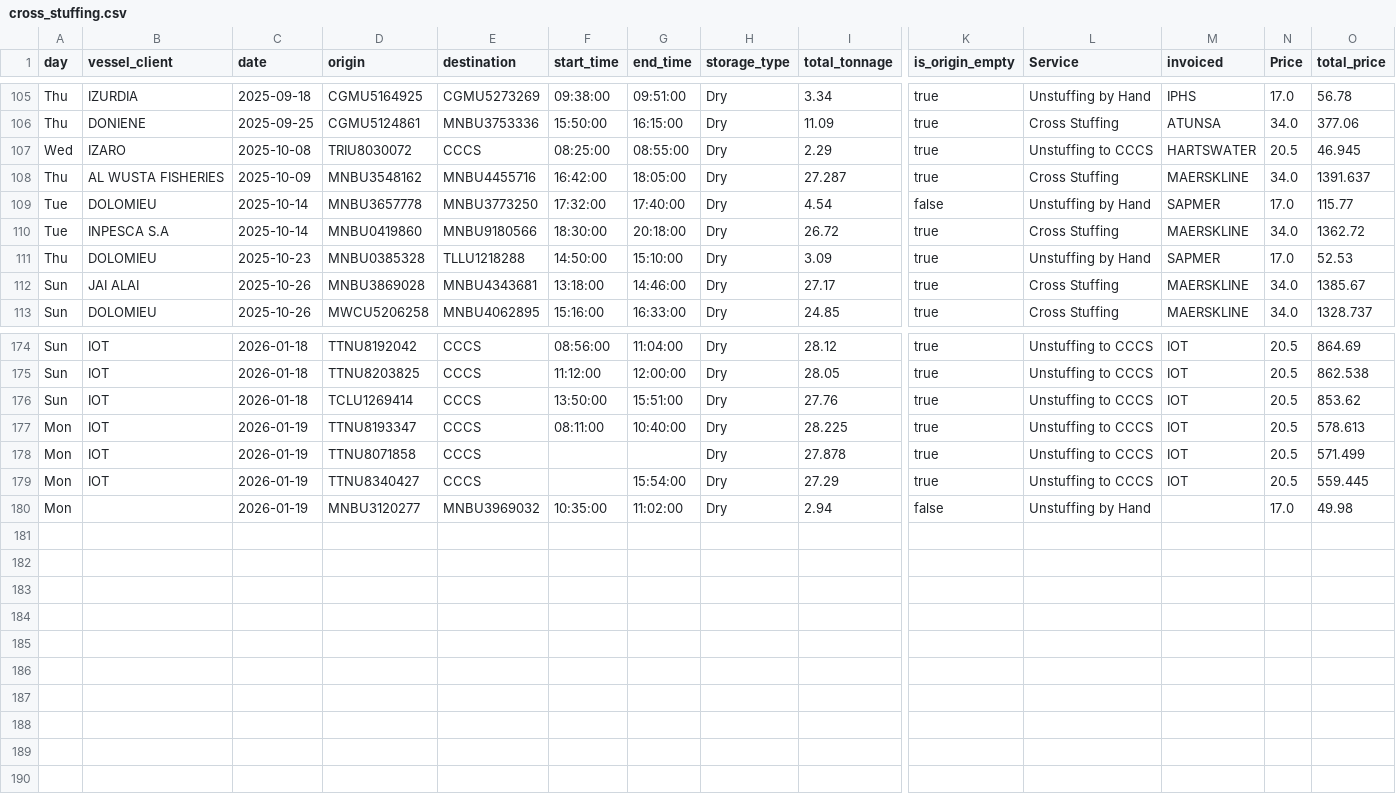
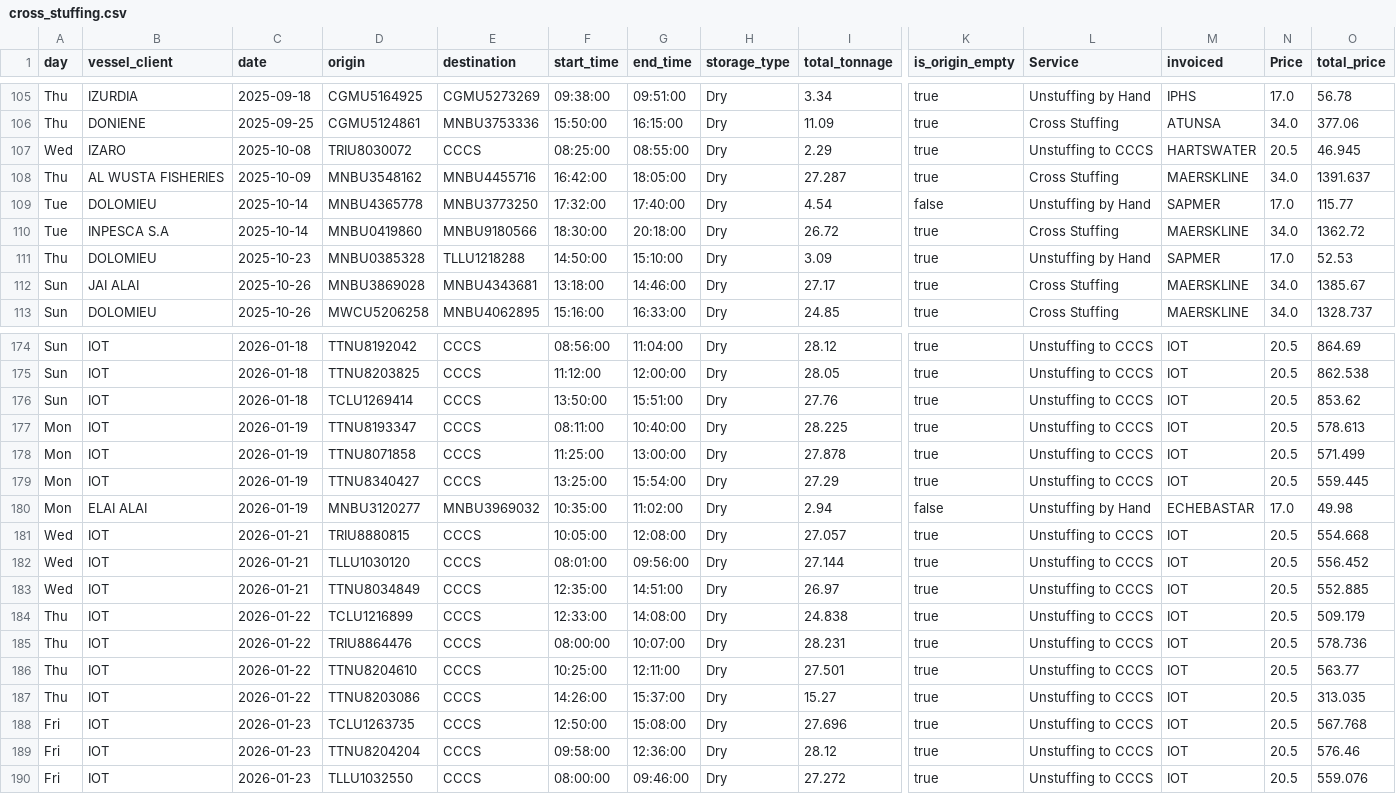
Before and after one commit to Attica-oss/Invoice, a CSV file: csv/cross_stuffing.csv, drawn as a sheet; only a part is shown, gaps mark what is left out; rows hold the shown columns only; the diff names each change by its address in the sheet, - before the commit and + after, or states it on an @@ line.

```diff
--- a/csv/cross_stuffing.csv
+++ b/csv/cross_stuffing.csv
-D109 (origin): MNBU3657778
+D109 (origin): MNBU4365778
-F178 (start_time): (empty)
+F178 (start_time): 11:25:00
-G178 (end_time): (empty)
+G178 (end_time): 13:00:00
-F179 (start_time): (empty)
+F179 (start_time): 13:25:00
-B180 (vessel_client): (empty)
+B180 (vessel_client): ELAI ALAI
-M180 (invoiced): (empty)
+M180 (invoiced): ECHEBASTAR
+row 181: Wed | IOT | 2026-01-21 | TRIU8880815 | CCCS | 10:05:00 | 12:08:00 | Dry | 27.057 | true | Unstuffing to CCCS | IOT | 20.5 | 554.668
+row 182: Wed | IOT | 2026-01-21 | TLLU1030120 | CCCS | 08:01:00 | 09:56:00 | Dry | 27.144 | true | Unstuffing to CCCS | IOT | 20.5 | 556.452
+row 183: Wed | IOT | 2026-01-21 | TTNU8034849 | CCCS | 12:35:00 | 14:51:00 | Dry | 26.97 | true | Unstuffing to CCCS | IOT | 20.5 | 552.885
+row 184: Thu | IOT | 2026-01-22 | TCLU1216899 | CCCS | 12:33:00 | 14:08:00 | Dry | 24.838 | true | Unstuffing to CCCS | IOT | 20.5 | 509.179
+row 185: Thu | IOT | 2026-01-22 | TRIU8864476 | CCCS | 08:00:00 | 10:07:00 | Dry | 28.231 | true | Unstuffing to CCCS | IOT | 20.5 | 578.736
+row 186: Thu | IOT | 2026-01-22 | TTNU8204610 | CCCS | 10:25:00 | 12:11:00 | Dry | 27.501 | true | Unstuffing to CCCS | IOT | 20.5 | 563.77
+row 187: Thu | IOT | 2026-01-22 | TTNU8203086 | CCCS | 14:26:00 | 15:37:00 | Dry | 15.27 | true | Unstuffing to CCCS | IOT | 20.5 | 313.035
+row 188: Fri | IOT | 2026-01-23 | TCLU1263735 | CCCS | 12:50:00 | 15:08:00 | Dry | 27.696 | true | Unstuffing to CCCS | IOT | 20.5 | 567.768
+row 189: Fri | IOT | 2026-01-23 | TTNU8204204 | CCCS | 09:58:00 | 12:36:00 | Dry | 28.12 | true | Unstuffing to CCCS | IOT | 20.5 | 576.46
+row 190: Fri | IOT | 2026-01-23 | TLLU1032550 | CCCS | 08:00:00 | 09:46:00 | Dry | 27.272 | true | Unstuffing to CCCS | IOT | 20.5 | 559.076
```
Also changed, not shown: csv/bycatch.csv, csv/cccs_stuffing.csv, 19 other files.
